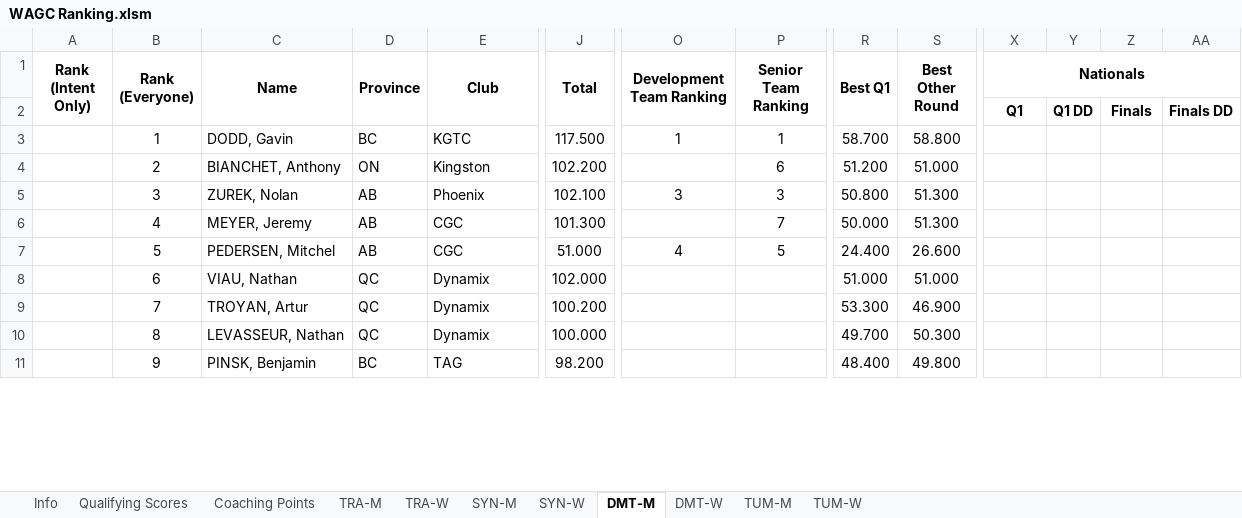
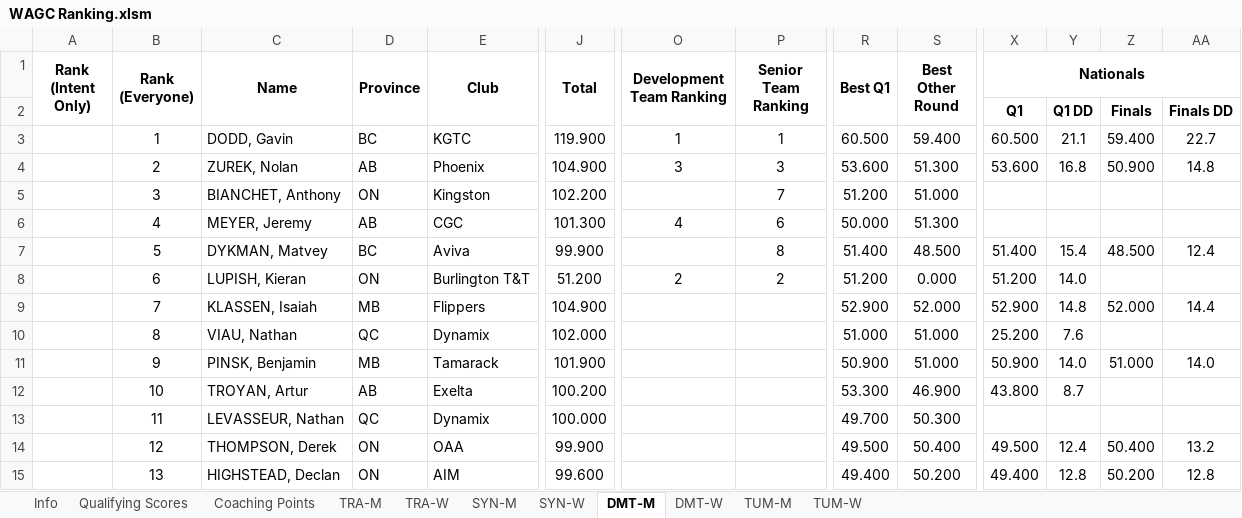
Before and after one commit to trampolinecanada/rankinglists, an Excel workbook: WAGC Ranking.xlsm, sheet DMT-M, drawn as a sheet; only a part is shown, gaps mark what is left out; values as stored, in another font and other column widths than the file's, no borders; conditional formats not drawn; removed rows and columns are numbered as before the commit, all else as after; rows hold the shown columns only; the diff covers the shown part only; the diff names each change by its address in the sheet, - before the commit and + after, or states it on an @@ line.

Commit message:
2023 Nationals

```diff
--- a/WAGC Ranking.xlsm (sheet DMT-M)
+++ b/WAGC Ranking.xlsm (sheet DMT-M)
-J3 (Total): 117.500
+J3 (Total): 119.900
-R3 (Best Q1): 58.700
+R3 (Best Q1): 60.500
-S3 (Best Other Round): 58.800
+S3 (Best Other Round): 59.400
-X3 (Nationals): (empty)
+X3 (Nationals): 60.500
-Y3: (empty)
+Y3: 21.1
-Z3: (empty)
+Z3: 59.400
-AA3: (empty)
+AA3: 22.7
+row 4:  | 2 | ZUREK, Nolan | AB | Phoenix | 104.900 | 3 | 3 | 53.600 | 51.300 | 53.600 | 16.8 | 50.900 | 14.8
-B5 (Rank (Everyone)): 2
+B5 (Rank (Everyone)): 3
-P5 (Senior Team Ranking): 6
+P5 (Senior Team Ranking): 7
-row 5:  | 3 | ZUREK, Nolan | AB | Phoenix | 102.100 | 3 | 3 | 50.800 | 51.300
-O6 (Development Team Ranking): (empty)
+O6 (Development Team Ranking): 4
-P6 (Senior Team Ranking): 7
+P6 (Senior Team Ranking): 6
-row 7:  | 5 | PEDERSEN, Mitchel | AB | CGC | 51.000 | 4 | 5 | 24.400 | 26.600
+row 7:  | 5 | DYKMAN, Matvey | BC | Aviva | 99.900 |  | 8 | 51.400 | 48.500 | 51.400 | 15.4 | 48.500 | 12.4
+row 8:  | 6 | LUPISH, Kieran | ON | Burlington T&T | 51.200 | 2 | 2 | 51.200 | 0.000 | 51.200 | 14.0
+row 9:  | 7 | KLASSEN, Isaiah | MB | Flippers | 104.900 |  |  | 52.900 | 52.000 | 52.900 | 14.8 | 52.000 | 14.4
-B10 (Rank (Everyone)): 6
+B10 (Rank (Everyone)): 8
-X10 (Nationals): (empty)
+X10 (Nationals): 25.200
-Y10: (empty)
+Y10: 7.6
+row 11:  | 9 | PINSK, Benjamin | MB | Tamarack | 101.900 |  |  | 50.900 | 51.000 | 50.900 | 14.0 | 51.000 | 14.0
-B12 (Rank (Everyone)): 7
+B12 (Rank (Everyone)): 10
-D12 (Province): QC
+D12 (Province): AB
-E12 (Club): Dynamix
+E12 (Club): Exelta
-X12 (Nationals): (empty)
+X12 (Nationals): 43.800
-Y12: (empty)
+Y12: 8.7
-B13 (Rank (Everyone)): 8
+B13 (Rank (Everyone)): 11
-row 11:  | 9 | PINSK, Benjamin | BC | TAG | 98.200 |  |  | 48.400 | 49.800
+row 14:  | 12 | THOMPSON, Derek | ON | OAA | 99.900 |  |  | 49.500 | 50.400 | 49.500 | 12.4 | 50.400 | 13.2
+row 15:  | 13 | HIGHSTEAD, Declan | ON | AIM | 99.600 |  |  | 49.400 | 50.200 | 49.400 | 12.8 | 50.200 | 12.8
```
Also changed, not shown: 61 added rows, 28 removed rows and 135 edited cells elsewhere in this sheet, sheet TRA-W, sheet TRA-M, sheet DMT-W, sheet TUM-W, sheet TUM-M, sheet SYN-W, 3 more sheets, formulas that keep their value, Junior Ranking.xlsm, 3 other files.
